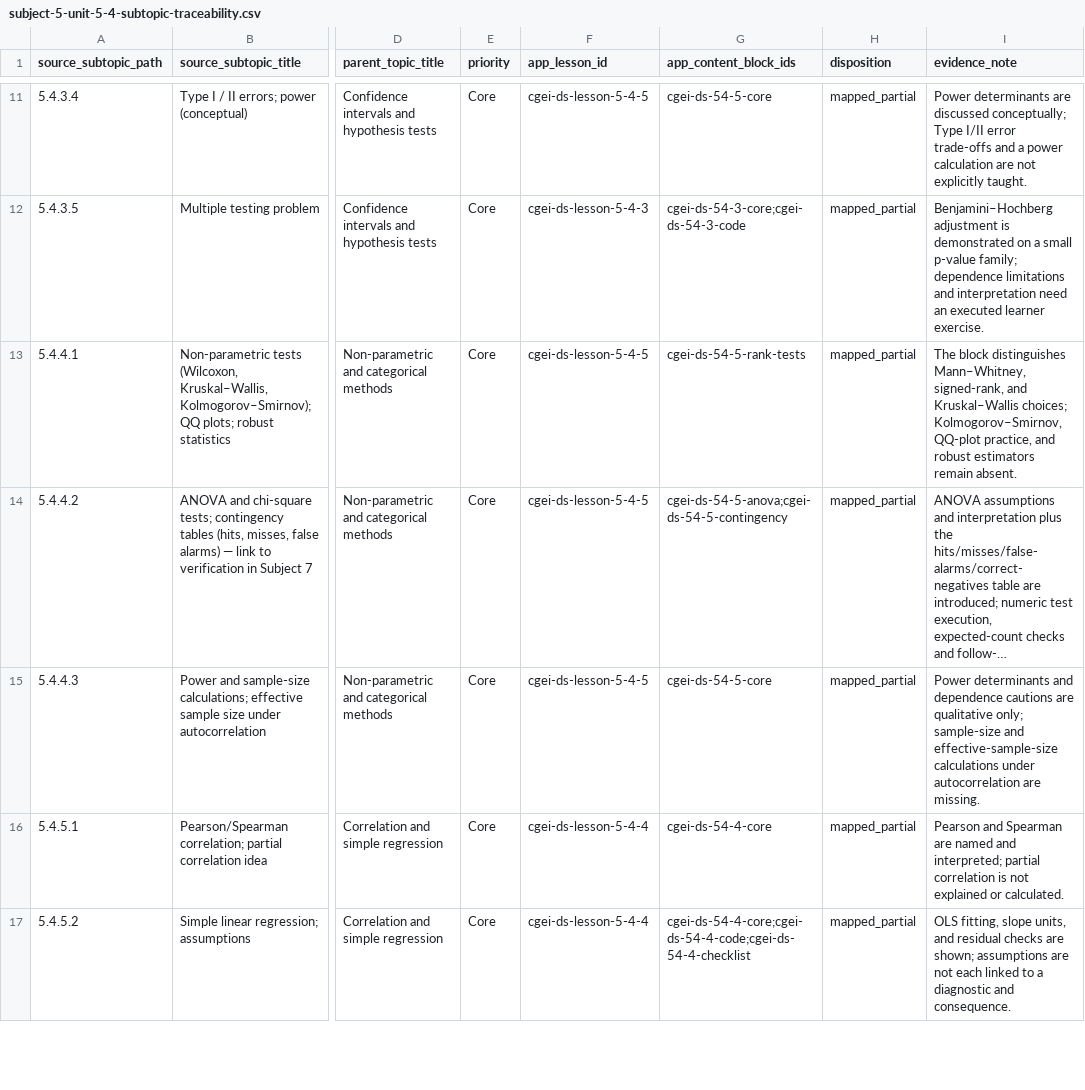
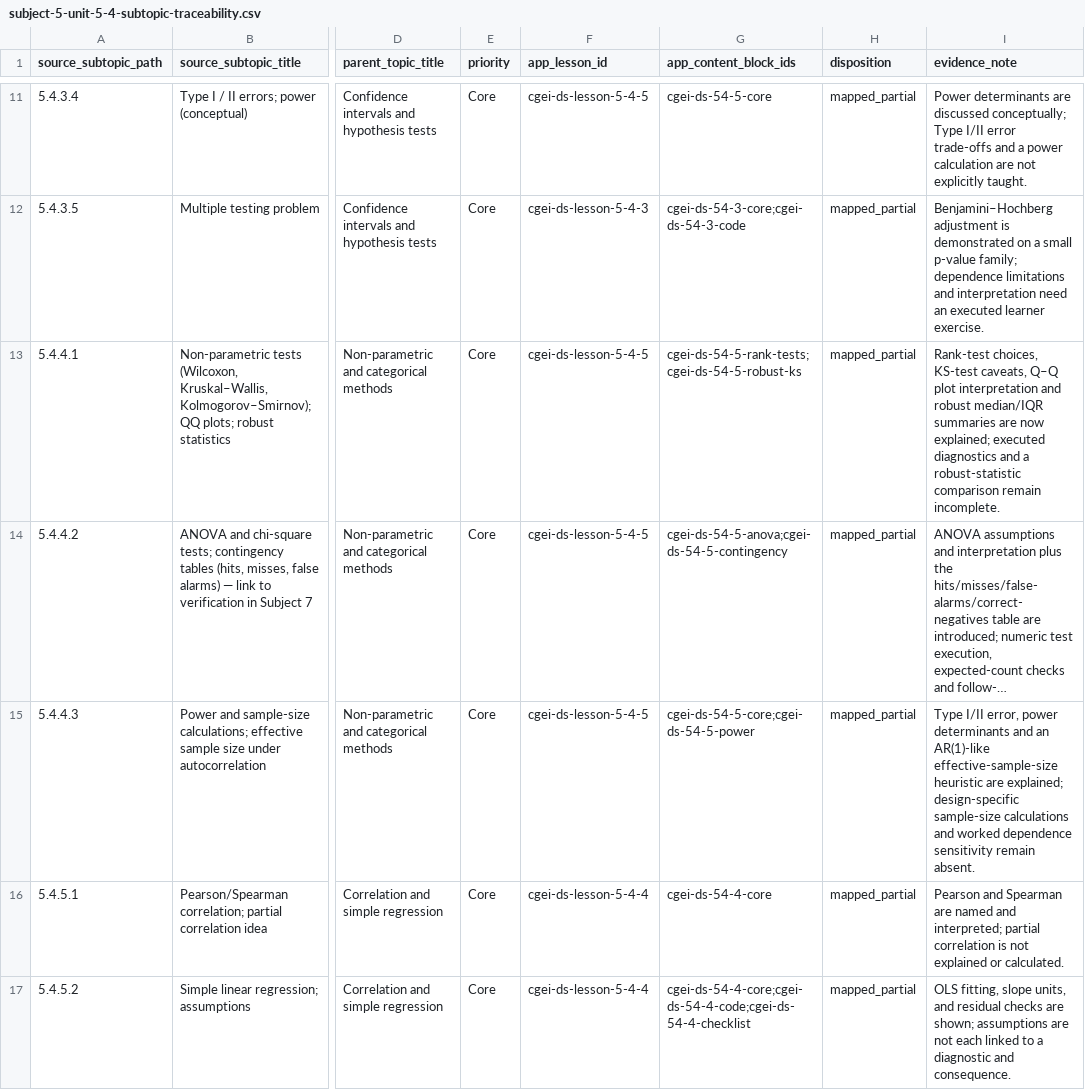
Before and after one commit to musab-shahid/my-study, a CSV file: docs/cgei/subject-5-unit-5-4-subtopic-traceability.csv, drawn as a sheet; only a part is shown, gaps mark what is left out; long unchanged cells end in …; the diff names each change by its address in the sheet, - before the commit and + after, or states it on an @@ line.

Commit message:
docs(cgei): trace robust methods and power content

```diff
--- a/docs/cgei/subject-5-unit-5-4-subtopic-traceability.csv
+++ b/docs/cgei/subject-5-unit-5-4-subtopic-traceability.csv
-G13 (app_content_block_ids): cgei-ds-54-5-rank-tests
+G13 (app_content_block_ids): cgei-ds-54-5-rank-tests;cgei-ds-54-5-robust-ks
-I13 (evidence_note): The block distinguishes Mann–Whitney, signed-rank, and Kruskal–Wallis choices; Kolmogorov–Smirnov, QQ-plot practice, and robust estimators remain absent.
+I13 (evidence_note): Rank-test choices, KS-test caveats, Q–Q plot interpretation and robust median/IQR summaries are now explained; executed diagnostics and a robust-statistic comparison remain incomplete.
-G15 (app_content_block_ids): cgei-ds-54-5-core
+G15 (app_content_block_ids): cgei-ds-54-5-core;cgei-ds-54-5-power
-I15 (evidence_note): Power determinants and dependence cautions are qualitative only; sample-size and effective-sample-size calculations under autocorrelation are missing.
+I15 (evidence_note): Type I/II error, power determinants and an AR(1)-like effective-sample-size heuristic are explained; design-specific sample-size calculations and worked dependence sensitivity remain absent.
```
